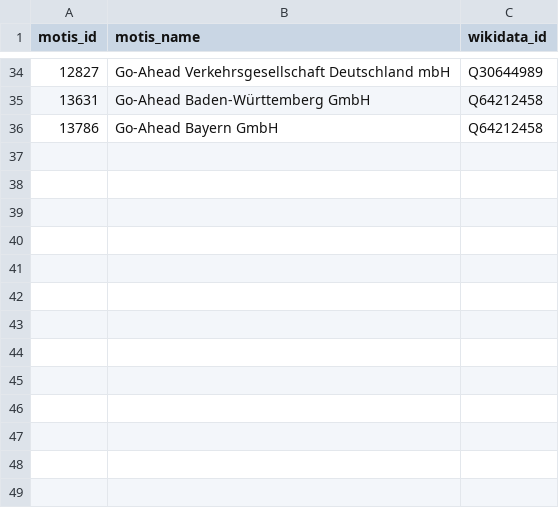
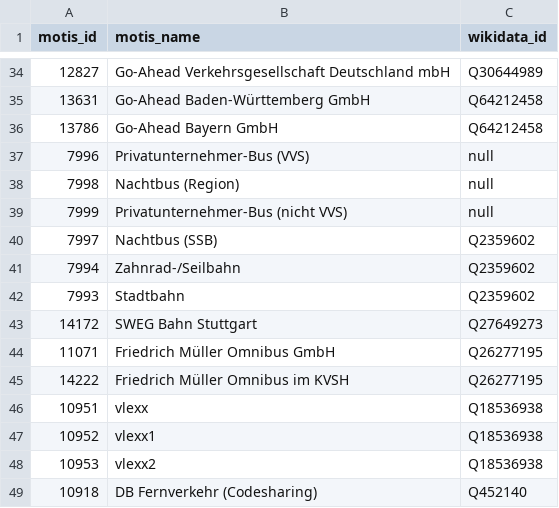
Before and after one commit to Traewelling/transitous-wikidata-operator-matching, a CSV file: mapping.csv, drawn as a sheet; only a part is shown, gaps mark what is left out; the diff names each change by its address in the sheet, - before the commit and + after, or states it on an @@ line.

Commit message:
SSB, VVS Privatunternehmer, SWEG Bahn Stuttgart, FMO und vlexx

```diff
--- a/mapping.csv
+++ b/mapping.csv
+row 37: 7996 | Privatunternehmer-Bus (VVS) | null
+row 38: 7998 | Nachtbus (Region) | null
+row 39: 7999 | Privatunternehmer-Bus (nicht VVS) | null
+row 40: 7997 | Nachtbus (SSB) | Q2359602
+row 41: 7994 | Zahnrad-/Seilbahn | Q2359602
+row 42: 7993 | Stadtbahn | Q2359602
+row 43: 14172 | SWEG Bahn Stuttgart | Q27649273
+row 44: 11071 | Friedrich Müller Omnibus GmbH | Q26277195
+row 45: 14222 | Friedrich Müller Omnibus im KVSH | Q26277195
+row 46: 10951 | vlexx | Q18536938
+row 47: 10952 | vlexx1 | Q18536938
+row 48: 10953 | vlexx2 | Q18536938
+row 49: 10918 | DB Fernverkehr (Codesharing) | Q452140
```
